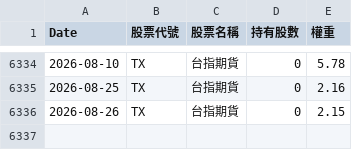
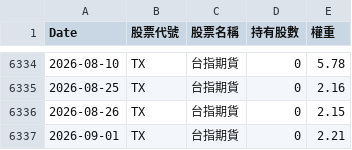
Before and after one commit to kevin5168449/etf-tracker, a CSV file: data/00981A_history.csv, drawn as a sheet; only a part is shown, gaps mark what is left out; the diff names each change by its address in the sheet, - before the commit and + after, or states it on an @@ line.

```diff
--- a/data/00981A_history.csv
+++ b/data/00981A_history.csv
+row 6337: 2026-09-01 | TX | 台指期貨 | 0 | 2.21
```
Also changed, not shown: data/00980A_history.csv.
